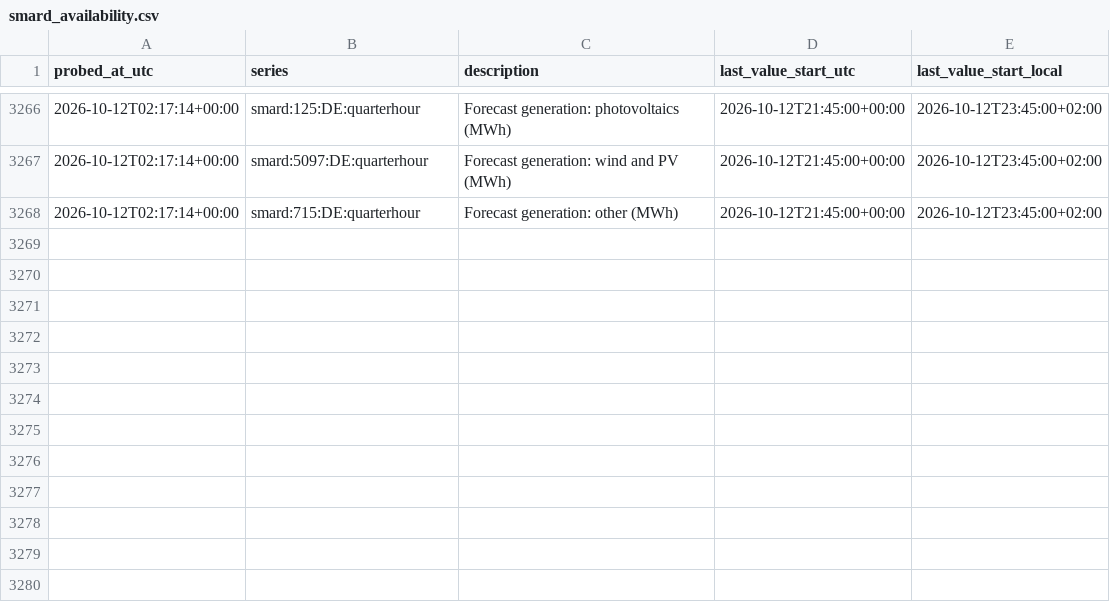
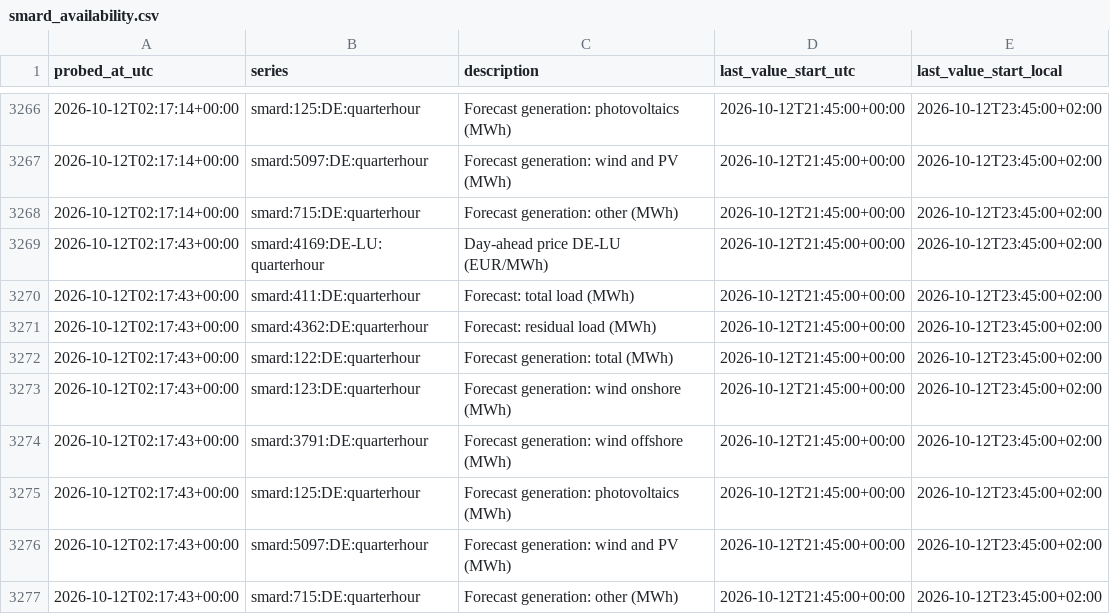
Before and after one commit to tojacob03/Prognosebuch, a CSV file: smard_availability.csv, drawn as a sheet; only a part is shown, gaps mark what is left out; the diff names each change by its address in the sheet, - before the commit and + after, or states it on an @@ line.

```diff
--- a/smard_availability.csv
+++ b/smard_availability.csv
+row 3269: 2026-10-12T02:17:43+00:00 | smard:4169:DE-LU:quarterhour | Day-ahead price DE-LU (EUR/MWh) | 2026-10-12T21:45:00+00:00 | 2026-10-12T23:45:00+02:00
+row 3270: 2026-10-12T02:17:43+00:00 | smard:411:DE:quarterhour | Forecast: total load (MWh) | 2026-10-12T21:45:00+00:00 | 2026-10-12T23:45:00+02:00
+row 3271: 2026-10-12T02:17:43+00:00 | smard:4362:DE:quarterhour | Forecast: residual load (MWh) | 2026-10-12T21:45:00+00:00 | 2026-10-12T23:45:00+02:00
+row 3272: 2026-10-12T02:17:43+00:00 | smard:122:DE:quarterhour | Forecast generation: total (MWh) | 2026-10-12T21:45:00+00:00 | 2026-10-12T23:45:00+02:00
+row 3273: 2026-10-12T02:17:43+00:00 | smard:123:DE:quarterhour | Forecast generation: wind onshore (MWh) | 2026-10-12T21:45:00+00:00 | 2026-10-12T23:45:00+02:00
+row 3274: 2026-10-12T02:17:43+00:00 | smard:3791:DE:quarterhour | Forecast generation: wind offshore (MWh) | 2026-10-12T21:45:00+00:00 | 2026-10-12T23:45:00+02:00
+row 3275: 2026-10-12T02:17:43+00:00 | smard:125:DE:quarterhour | Forecast generation: photovoltaics (MWh) | 2026-10-12T21:45:00+00:00 | 2026-10-12T23:45:00+02:00
+row 3276: 2026-10-12T02:17:43+00:00 | smard:5097:DE:quarterhour | Forecast generation: wind and PV (MWh) | 2026-10-12T21:45:00+00:00 | 2026-10-12T23:45:00+02:00
+row 3277: 2026-10-12T02:17:43+00:00 | smard:715:DE:quarterhour | Forecast generation: other (MWh) | 2026-10-12T21:45:00+00:00 | 2026-10-12T23:45:00+02:00
```
